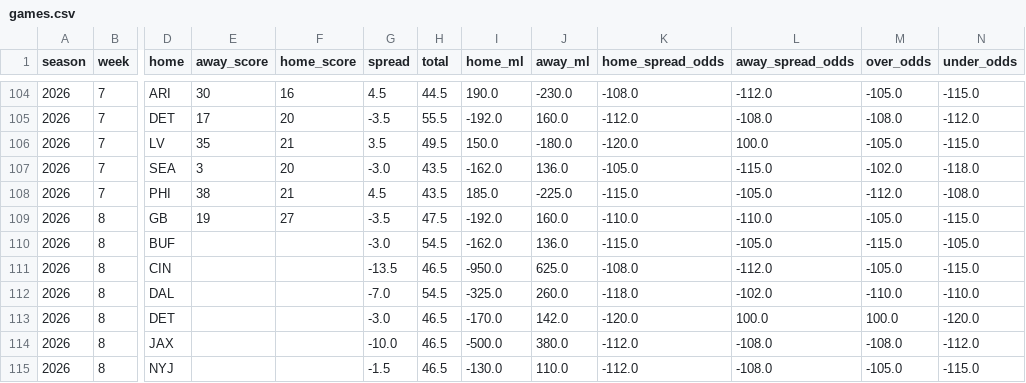
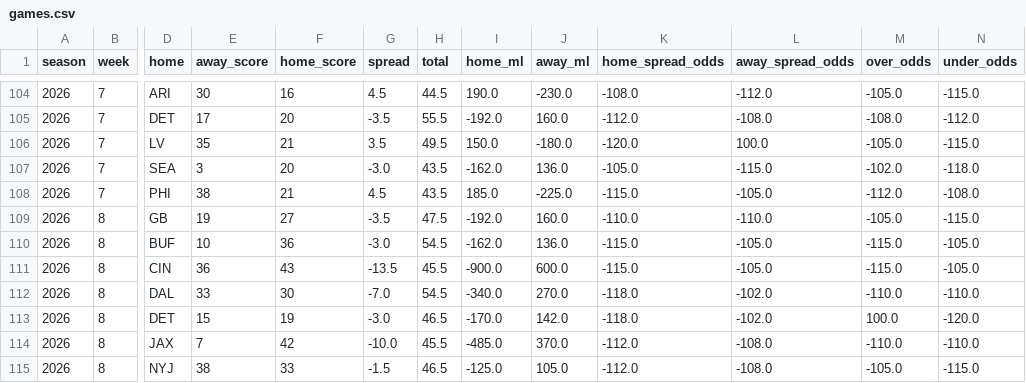
Before and after one commit to TuckersTruckers/nfl-model, a CSV file: nfl_output/games.csv, drawn as a sheet; only a part is shown, gaps mark what is left out; the diff covers the shown part only; the diff names each change by its address in the sheet, - before the commit and + after, or states it on an @@ line.

```diff
--- a/nfl_output/games.csv
+++ b/nfl_output/games.csv
-E110 (away_score): (empty)
+E110 (away_score): 10
-F110 (home_score): (empty)
+F110 (home_score): 36
-E111 (away_score): (empty)
+E111 (away_score): 36
-F111 (home_score): (empty)
+F111 (home_score): 43
-H111 (total): 46.5
+H111 (total): 45.5
-I111 (home_ml): -950.0
+I111 (home_ml): -900.0
-J111 (away_ml): 625.0
+J111 (away_ml): 600.0
-K111 (home_spread_odds): -108.0
+K111 (home_spread_odds): -115.0
-L111 (away_spread_odds): -112.0
+L111 (away_spread_odds): -105.0
-M111 (over_odds): -105.0
+M111 (over_odds): -115.0
-N111 (under_odds): -115.0
+N111 (under_odds): -105.0
-E112 (away_score): (empty)
+E112 (away_score): 33
-F112 (home_score): (empty)
+F112 (home_score): 30
-I112 (home_ml): -325.0
+I112 (home_ml): -340.0
-J112 (away_ml): 260.0
+J112 (away_ml): 270.0
-E113 (away_score): (empty)
+E113 (away_score): 15
-F113 (home_score): (empty)
+F113 (home_score): 19
-K113 (home_spread_odds): -120.0
+K113 (home_spread_odds): -118.0
-L113 (away_spread_odds): 100.0
+L113 (away_spread_odds): -102.0
-E114 (away_score): (empty)
+E114 (away_score): 7
-F114 (home_score): (empty)
+F114 (home_score): 42
-H114 (total): 46.5
+H114 (total): 45.5
-I114 (home_ml): -500.0
+I114 (home_ml): -485.0
-J114 (away_ml): 380.0
+J114 (away_ml): 370.0
-M114 (over_odds): -108.0
+M114 (over_odds): -110.0
-N114 (under_odds): -112.0
+N114 (under_odds): -110.0
-E115 (away_score): (empty)
+E115 (away_score): 38
-F115 (home_score): (empty)
+F115 (home_score): 33
-I115 (home_ml): -130.0
+I115 (home_ml): -125.0
-J115 (away_ml): 110.0
+J115 (away_ml): 105.0
```
Also changed, not shown: 161 edited cells elsewhere in this file, nfl_output/dvp.csv, nfl_output/players.csv, 7 other files.
